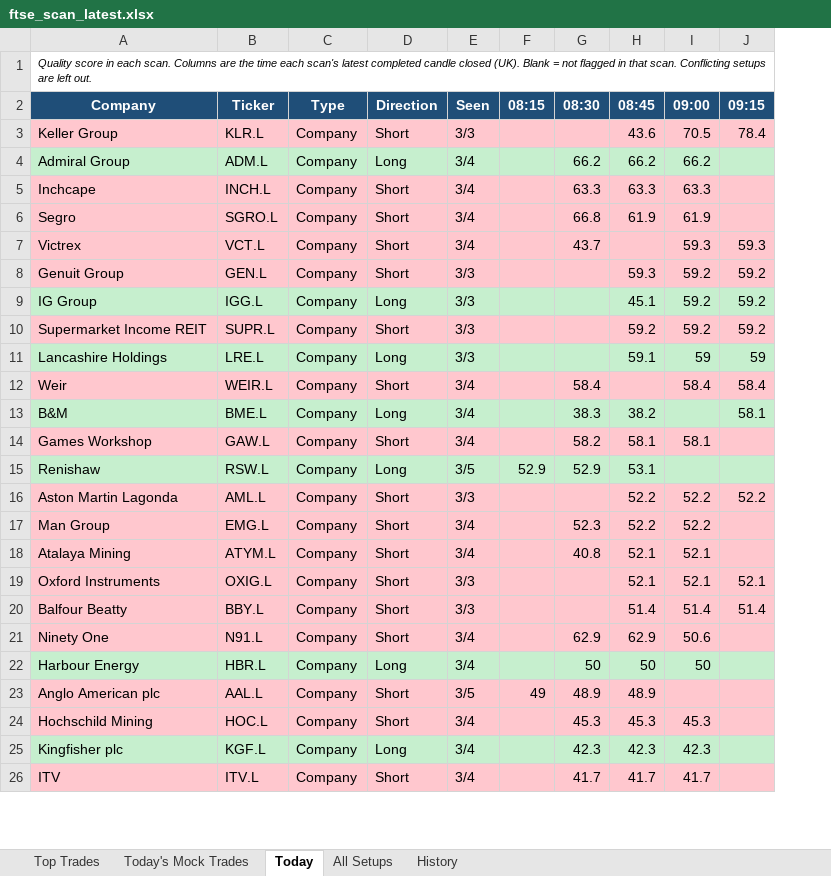
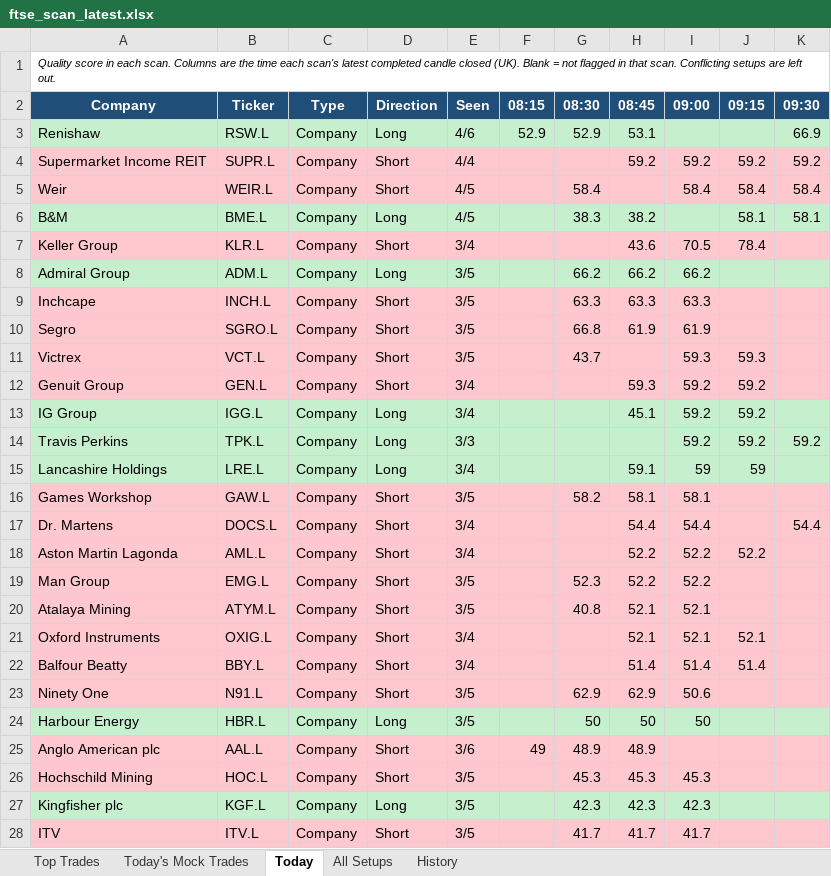
Before and after one commit to philwright210458-blip/ftse-trader, an Excel workbook: ftse_scan_latest.xlsx, sheet Today, drawn as a sheet; only a part is shown; values as stored, in another font and other column widths than the file's, no borders; removed rows and columns are numbered as before the commit, all else as after; the diff covers the shown part only; the diff names each change by its address in the sheet, - before the commit and + after, or states it on an @@ line.

```diff
--- a/ftse_scan_latest.xlsx (sheet Today)
+++ b/ftse_scan_latest.xlsx (sheet Today)
+column K (09:30), row 14: 59.2
+row 3: Renishaw | RSW.L | Company | Long | 4/6 | 52.9 | 52.9 | 53.1 |  |  | 66.9
+row 4: Supermarket Income REIT | SUPR.L | Company | Short | 4/4 |  |  | 59.2 | 59.2 | 59.2 | 59.2
+row 5: Weir | WEIR.L | Company | Short | 4/5 |  | 58.4 |  | 58.4 | 58.4 | 58.4
+row 6: B&M | BME.L | Company | Long | 4/5 |  | 38.3 | 38.2 |  | 58.1 | 58.1
-E7 (Seen): 3/3
+E7 (Seen): 3/4
-E8:E11 (Seen): 3/4
+E8:E11 (Seen): 3/5
-E12:E13 (Seen): 3/3
+E12:E13 (Seen): 3/4
-A14 (Company): Supermarket Income REIT
+A14 (Company): Travis Perkins
-A14:J14 fill: #FFC7CE
+A14:J14 fill: #C6EFCE
-B14 (Ticker): SUPR.L
+B14 (Ticker): TPK.L
-D14 (Direction): Short
+D14 (Direction): Long
-H14 (08:45): 59.2
+H14 (08:45): (empty)
-E15 (Seen): 3/3
+E15 (Seen): 3/4
-row 12: Weir | WEIR.L | Company | Short | 3/4 |  | 58.4 |  | 58.4 | 58.4
-row 13: B&M | BME.L | Company | Long | 3/4 |  | 38.3 | 38.2 |  | 58.1
-E16 (Seen): 3/4
+E16 (Seen): 3/5
-row 15: Renishaw | RSW.L | Company | Long | 3/5 | 52.9 | 52.9 | 53.1
+row 17: Dr. Martens | DOCS.L | Company | Short | 3/4 |  |  | 54.4 | 54.4 |  | 54.4
-E18 (Seen): 3/3
+E18 (Seen): 3/4
-E19:E20 (Seen): 3/4
+E19:E20 (Seen): 3/5
-E21:E22 (Seen): 3/3
+E21:E22 (Seen): 3/4
-E23:E24 (Seen): 3/4
+E23:E24 (Seen): 3/5
-E25 (Seen): 3/5
+E25 (Seen): 3/6
-E26:E28 (Seen): 3/4
+E26:E28 (Seen): 3/5
```
Also changed, not shown: other rows of this sheet, sheet All Setups, sheet History, sheet Top Trades, sheet Today's Mock Trades, 2 other files.
